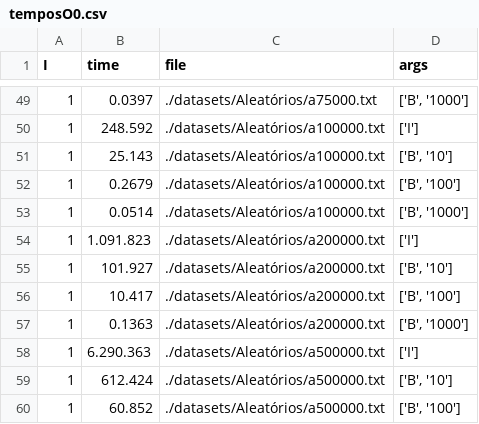
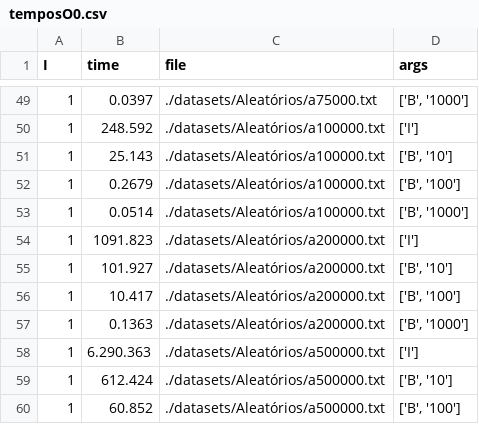
Before and after one commit to ronaldo-dck/paa-insertion, a CSV file: logs/temposO0.csv, drawn as a sheet; only a part is shown, gaps mark what is left out.

Commit message:
analise de tempos de O0

```diff
--- a/logs/temposO0.csv
+++ b/logs/temposO0.csv
@@ -53,3 +53,3 @@ I;time;file;args
 1;0.0514;./datasets/Aleatórios/a100000.txt;['B', '1000']
-1;1.091.823;./datasets/Aleatórios/a200000.txt;['I']
+1;1091.823;./datasets/Aleatórios/a200000.txt;['I']
 1;101.927;./datasets/Aleatórios/a200000.txt;['B', '10']
```
Also changed, not shown: 2 other files.
